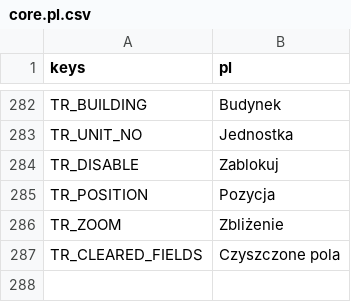
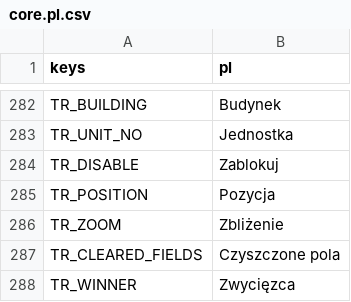
Before and after one commit to P1X-in/tanks-of-freedom-ii, a CSV file: assets/translations/core.pl.csv, drawn as a sheet; only a part is shown, gaps mark what is left out; the diff names each change by its address in the sheet, - before the commit and + after, or states it on an @@ line.

```diff
--- a/assets/translations/core.pl.csv
+++ b/assets/translations/core.pl.csv
+row 288: TR_WINNER | Zwycięzca
```
Also changed, not shown: assets/translations/core.en.csv, 13 other files.
